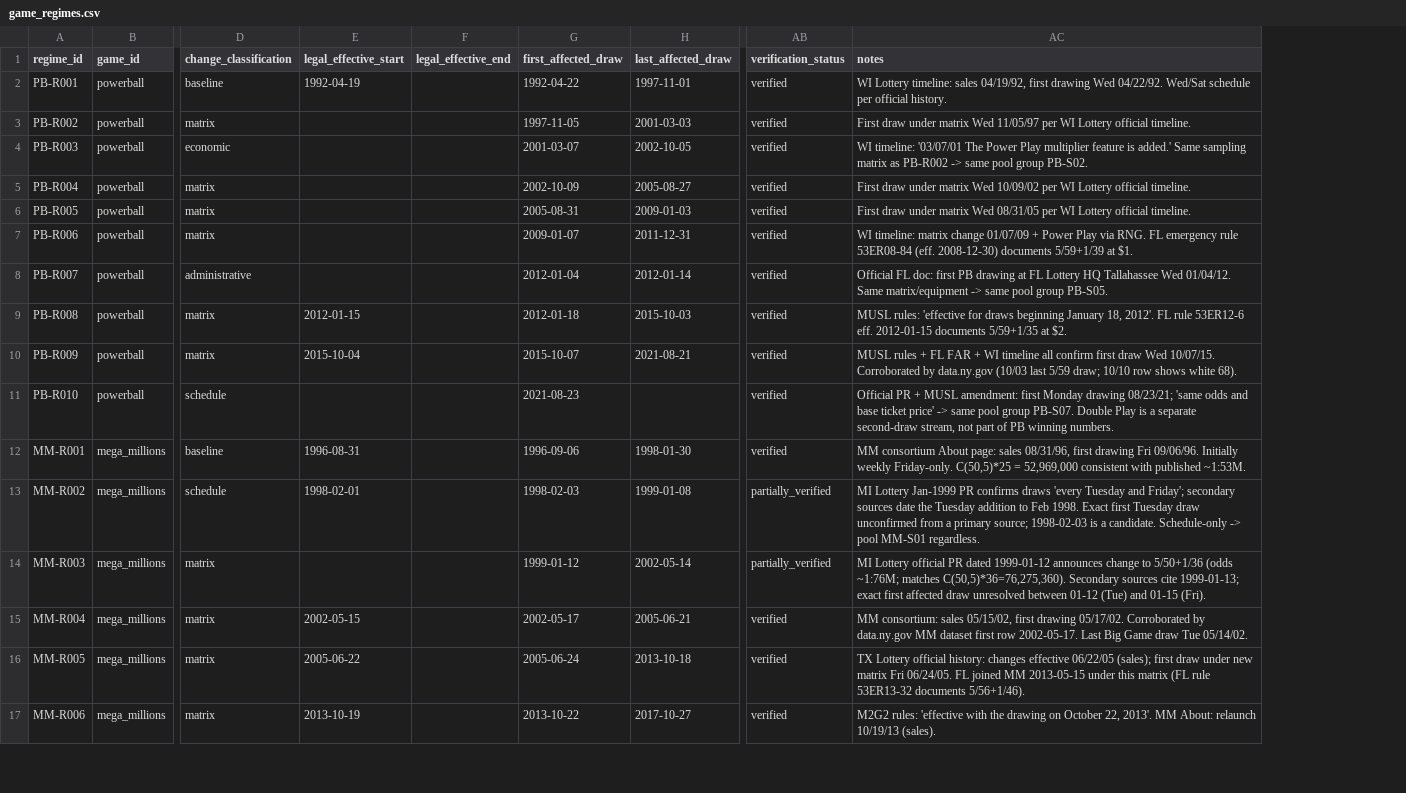
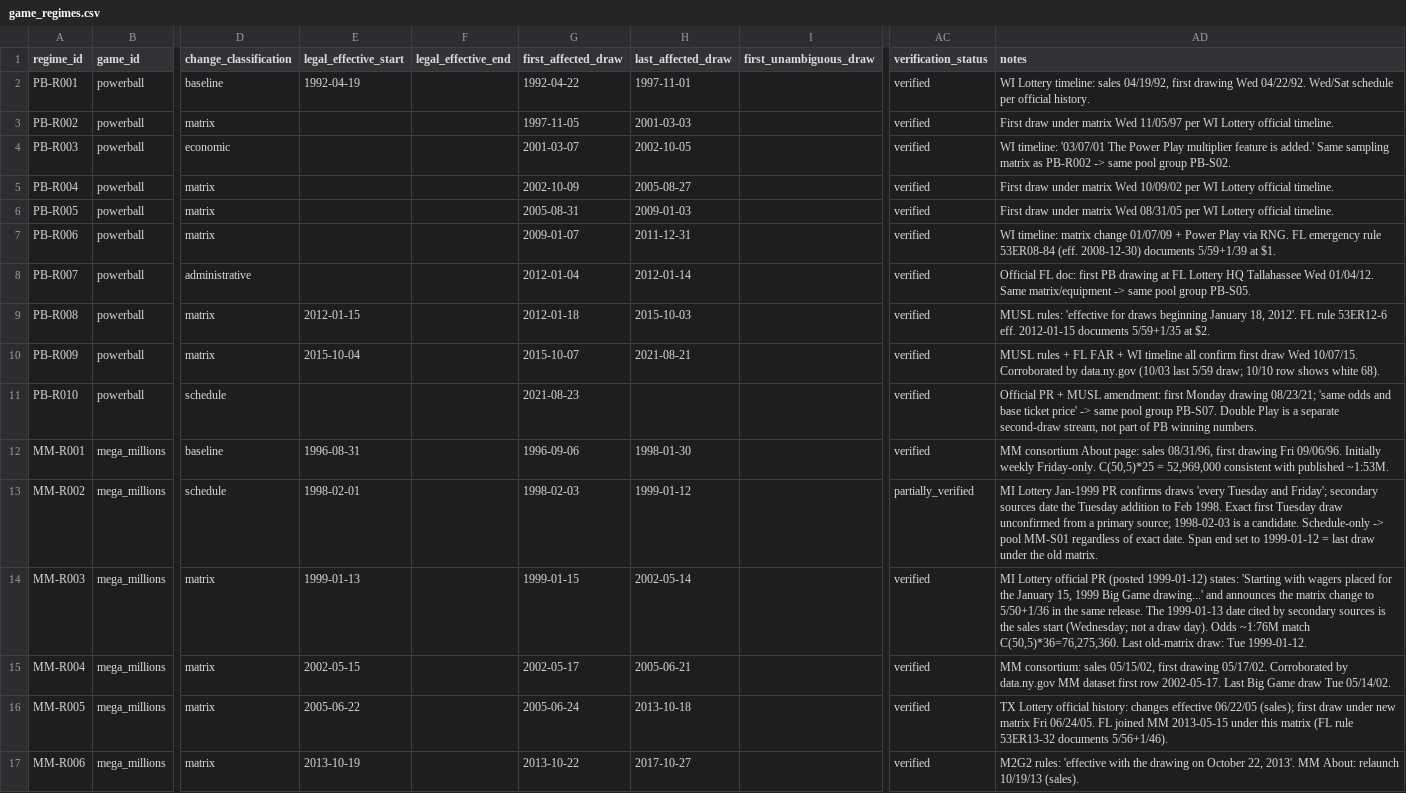
Before and after one commit to donielle87/project_fortuna, a CSV file: metadata/game_regimes.csv, drawn as a sheet; only a part is shown, gaps mark what is left out; addresses are those after the commit; the diff names each change by its address in the sheet, - before the commit and + after, or states it on an @@ line.

```diff
--- a/metadata/game_regimes.csv
+++ b/metadata/game_regimes.csv
+column I (first_unambiguous_draw), empty
-H13 (last_affected_draw): 1999-01-08
+H13 (last_affected_draw): 1999-01-12
-AD13 (notes): …pool MM-S01 regardless.
+AD13 (notes): …pool MM-S01 regardless of exact date. Span end set to 1999-01-12 = last draw under the old matrix.
-E14 (legal_effective_start): (empty)
+E14 (legal_effective_start): 1999-01-13
-G14 (first_affected_draw): 1999-01-12
+G14 (first_affected_draw): 1999-01-15
-AC14 (verification_status): partially_verified
+AC14 (verification_status): verified
-AD14 (notes): …official PR dated 1999-01-12 announces change to 5/50+1/36 (odds ~1:76M; matches C(50,5)*36=76,275,360). Secondary sources cite 1999-01-13; exact first affected draw unresolved between 01-12 (Tue) and 01-15 (Fri).
+AD14 (notes): …official PR (posted 1999-01-12) states: 'Starting with wagers placed for the January 15, 1999 Big Game drawing...' and announces the matrix change to 5/50+1/36 in the same release. The 1999-01-13 date cited by secondary sources is the sales start (Wednesday; not a draw day). Odds ~1:76M match C(50,5)*36=76,275,360. Last old-matrix draw: Tue 1999-01-12.
```
Also changed, not shown: metadata/rule_change_log.csv, metadata/source_registry.csv, 13 other files.
